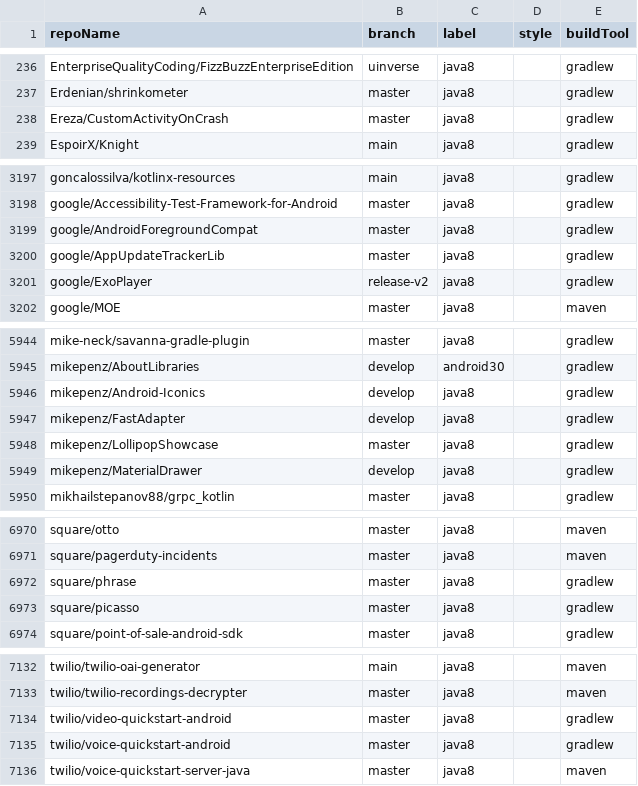
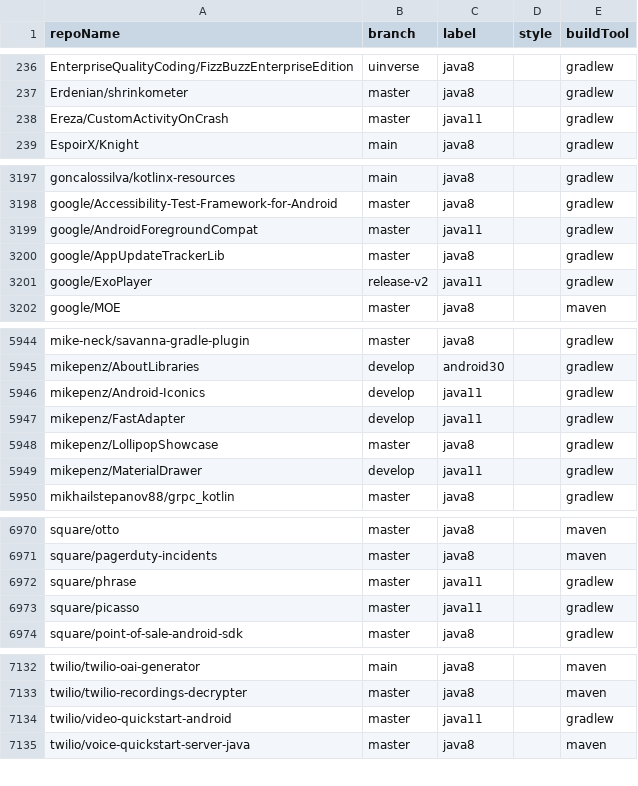
Before and after one commit to moderneinc/jenkins-ingest, a CSV file: repos.csv, drawn as a sheet; only a part is shown, gaps mark what is left out; the diff covers the shown part only.

Commit message:
More java 11 projects

```diff
--- a/repos.csv
+++ b/repos.csv
@@ -237,3 +237,3 @@ EnterpriseQualityCoding/FizzBuzzEnterpriseEdition,uinverse,java8,,gradlew
 Erdenian/shrinkometer,master,java8,,gradlew
-Ereza/CustomActivityOnCrash,master,java8,,gradlew
+Ereza/CustomActivityOnCrash,master,java11,,gradlew
 EspoirX/Knight,main,java8,,gradlew
@@ -3198,5 +3198,5 @@ goncalossilva/kotlinx-resources,main,java8,,gradlew
 google/Accessibility-Test-Framework-for-Android,master,java8,,gradlew
-google/AndroidForegroundCompat,master,java8,,gradlew
+google/AndroidForegroundCompat,master,java11,,gradlew
 google/AppUpdateTrackerLib,master,java8,,gradlew
-google/ExoPlayer,release-v2,java8,,gradlew
+google/ExoPlayer,release-v2,java11,,gradlew
 google/MOE,master,java8,,maven
@@ -5945,6 +5945,6 @@ mike-neck/savanna-gradle-plugin,master,java8,,gradlew
 mikepenz/AboutLibraries,develop,android30,,gradlew
-mikepenz/Android-Iconics,develop,java8,,gradlew
-mikepenz/FastAdapter,develop,java8,,gradlew
+mikepenz/Android-Iconics,develop,java11,,gradlew
+mikepenz/FastAdapter,develop,java11,,gradlew
 mikepenz/LollipopShowcase,master,java8,,gradlew
-mikepenz/MaterialDrawer,develop,java8,,gradlew
+mikepenz/MaterialDrawer,develop,java11,,gradlew
 mikhailstepanov88/grpc_kotlin,master,java8,,gradlew
@@ -6971,4 +6971,4 @@ square/otto,master,java8,,maven
 square/pagerduty-incidents,master,java8,,maven
-square/phrase,master,java8,,gradlew
-square/picasso,master,java8,,gradlew
+square/phrase,master,java11,,gradlew
+square/picasso,master,java11,,gradlew
 square/point-of-sale-android-sdk,master,java8,,gradlew
@@ -7133,4 +7133,3 @@ twilio/twilio-oai-generator,main,java8,,maven
 twilio/twilio-recordings-decrypter,master,java8,,maven
-twilio/video-quickstart-android,master,java8,,gradlew
-twilio/voice-quickstart-android,master,java8,,gradlew
+twilio/video-quickstart-android,master,java11,,gradlew
 twilio/voice-quickstart-server-java,master,java8,,maven
```
Also changed, not shown: 31 edited cells elsewhere in this file.
